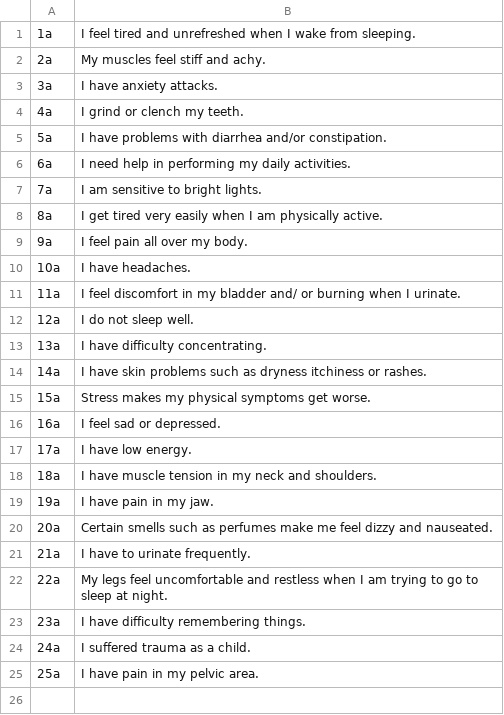
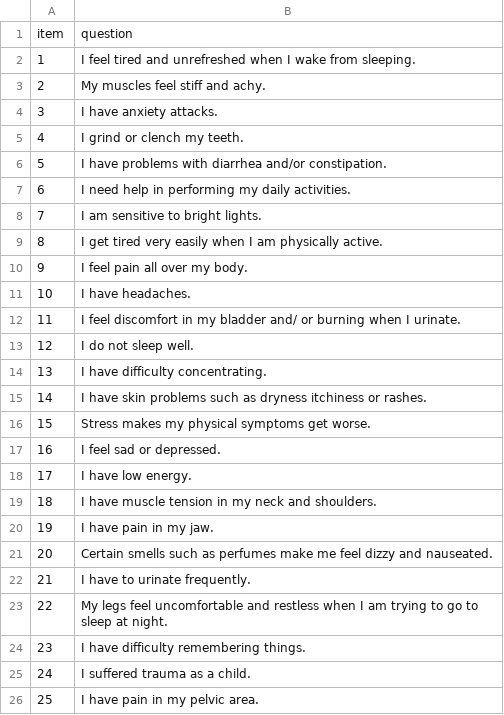
Before and after one commit to itstaylorham/Fibro-Analysis, a CSV file: data/csi/csi_questions.csv, drawn as a sheet.

```diff
--- a/data/csi/csi_questions.csv
+++ b/data/csi/csi_questions.csv
@@ -1,25 +1,26 @@
-1a,I feel tired and unrefreshed when I wake from sleeping.
-2a,My muscles feel stiff and achy.
-3a,I have anxiety attacks.
-4a,I grind or clench my teeth.
-5a,I have problems with diarrhea and/or constipation.
-6a,I need help in performing my daily activities.
-7a,I am sensitive to bright lights.
-8a,I get tired very easily when I am physically active.
-9a,I feel pain all over my body.
-10a,I have headaches.
-11a,I feel discomfort in my bladder and/ or burning when I urinate.
-12a,I do not sleep well.
-13a,I have difficulty concentrating.
-14a,I have skin problems such as dryness itchiness or rashes.
-15a,Stress makes my physical symptoms get worse.
-16a,I feel sad or depressed.
-17a,I have low energy.
-18a,I have muscle tension in my neck and shoulders.
-19a,I have pain in my jaw.
-20a,Certain smells such as perfumes make me feel dizzy and nauseated.
-21a,I have to urinate frequently.
-22a,My legs feel uncomfortable and restless when I am trying to go to sleep at night.
-23a,I have difficulty remembering things.
-24a,I suffered trauma as a child.
-25a,I have pain in my pelvic area.
+item,question
+1,I feel tired and unrefreshed when I wake from sleeping.
+2,My muscles feel stiff and achy.
+3,I have anxiety attacks.
+4,I grind or clench my teeth.
+5,I have problems with diarrhea and/or constipation.
+6,I need help in performing my daily activities.
+7,I am sensitive to bright lights.
+8,I get tired very easily when I am physically active.
+9,I feel pain all over my body.
+10,I have headaches.
+11,I feel discomfort in my bladder and/ or burning when I urinate.
+12,I do not sleep well.
+13,I have difficulty concentrating.
+14,I have skin problems such as dryness itchiness or rashes.
+15,Stress makes my physical symptoms get worse.
+16,I feel sad or depressed.
+17,I have low energy.
+18,I have muscle tension in my neck and shoulders.
+19,I have pain in my jaw.
+20,Certain smells such as perfumes make me feel dizzy and nauseated.
+21,I have to urinate frequently.
+22,My legs feel uncomfortable and restless when I am trying to go to sleep at night.
+23,I have difficulty remembering things.
+24,I suffered trauma as a child.
+25,I have pain in my pelvic area.
```
Also changed, not shown: data/spsq/spsq_keys.csv, data/spsq/spsq_questions.csv, 3 other files.
